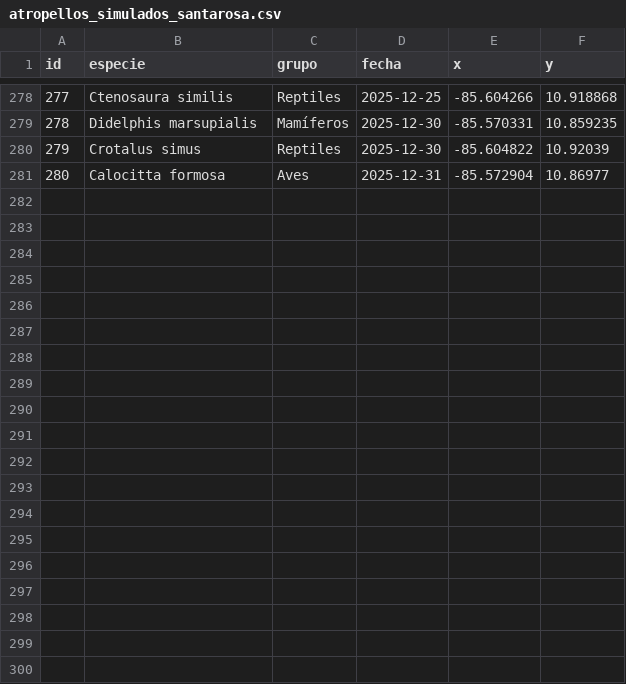
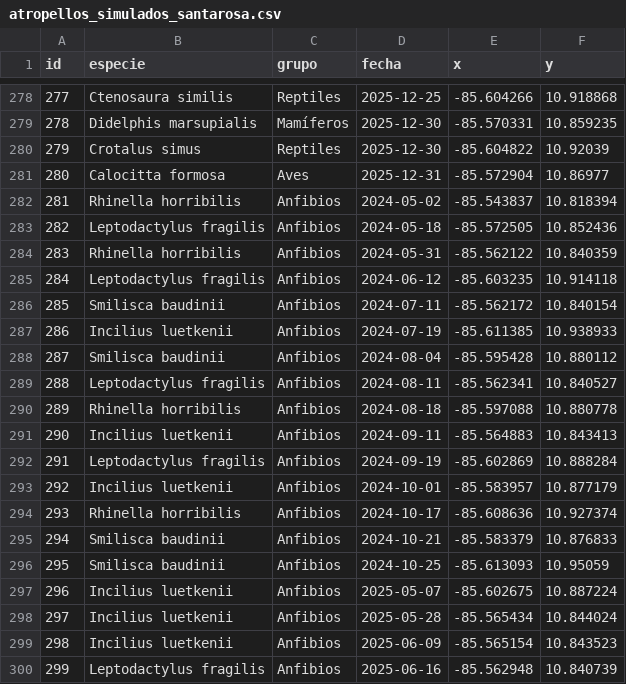
Before and after one commit to ManuelSpinola/StatRoad, a CSV file: inst/extdata/atropellos_simulados_santarosa.csv, drawn as a sheet; only a part is shown, gaps mark what is left out; the diff covers the shown part only; the diff names each change by its address in the sheet, - before the commit and + after, or states it on an @@ line.

Commit message:
Paso 2: estructuras simuladas y anfibios junto a alcantarillas en el ejemplo

```diff
--- a/inst/extdata/atropellos_simulados_santarosa.csv
+++ b/inst/extdata/atropellos_simulados_santarosa.csv
+row 282: 281 | Rhinella horribilis | Anfibios | 2024-05-02 | -85.543837 | 10.818394
+row 283: 282 | Leptodactylus fragilis | Anfibios | 2024-05-18 | -85.572505 | 10.852436
+row 284: 283 | Rhinella horribilis | Anfibios | 2024-05-31 | -85.562122 | 10.840359
+row 285: 284 | Leptodactylus fragilis | Anfibios | 2024-06-12 | -85.603235 | 10.914118
+row 286: 285 | Smilisca baudinii | Anfibios | 2024-07-11 | -85.562172 | 10.840154
+row 287: 286 | Incilius luetkenii | Anfibios | 2024-07-19 | -85.611385 | 10.938933
+row 288: 287 | Smilisca baudinii | Anfibios | 2024-08-04 | -85.595428 | 10.880112
+row 289: 288 | Leptodactylus fragilis | Anfibios | 2024-08-11 | -85.562341 | 10.840527
+row 290: 289 | Rhinella horribilis | Anfibios | 2024-08-18 | -85.597088 | 10.880778
+row 291: 290 | Incilius luetkenii | Anfibios | 2024-09-11 | -85.564883 | 10.843413
+row 292: 291 | Leptodactylus fragilis | Anfibios | 2024-09-19 | -85.602869 | 10.888284
+row 293: 292 | Incilius luetkenii | Anfibios | 2024-10-01 | -85.583957 | 10.877179
+row 294: 293 | Rhinella horribilis | Anfibios | 2024-10-17 | -85.608636 | 10.927374
+row 295: 294 | Smilisca baudinii | Anfibios | 2024-10-21 | -85.583379 | 10.876833
+row 296: 295 | Smilisca baudinii | Anfibios | 2024-10-25 | -85.613093 | 10.95059
+row 297: 296 | Incilius luetkenii | Anfibios | 2025-05-07 | -85.602675 | 10.887224
+row 298: 297 | Incilius luetkenii | Anfibios | 2025-05-28 | -85.565434 | 10.844024
+row 299: 298 | Incilius luetkenii | Anfibios | 2025-06-09 | -85.565154 | 10.843523
+row 300: 299 | Leptodactylus fragilis | Anfibios | 2025-06-16 | -85.562948 | 10.840739
```
Also changed, not shown: 9 added rows elsewhere in this file, 4 other files.
